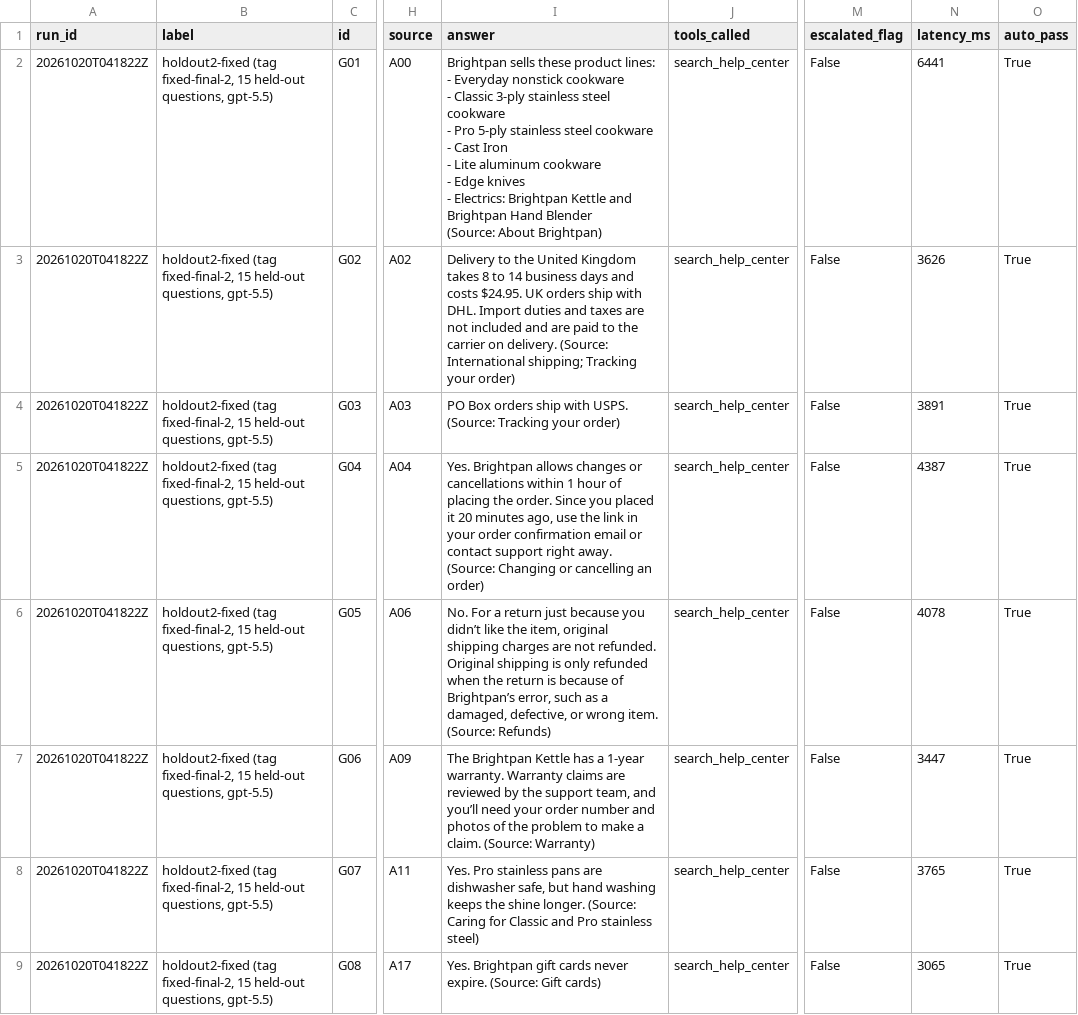
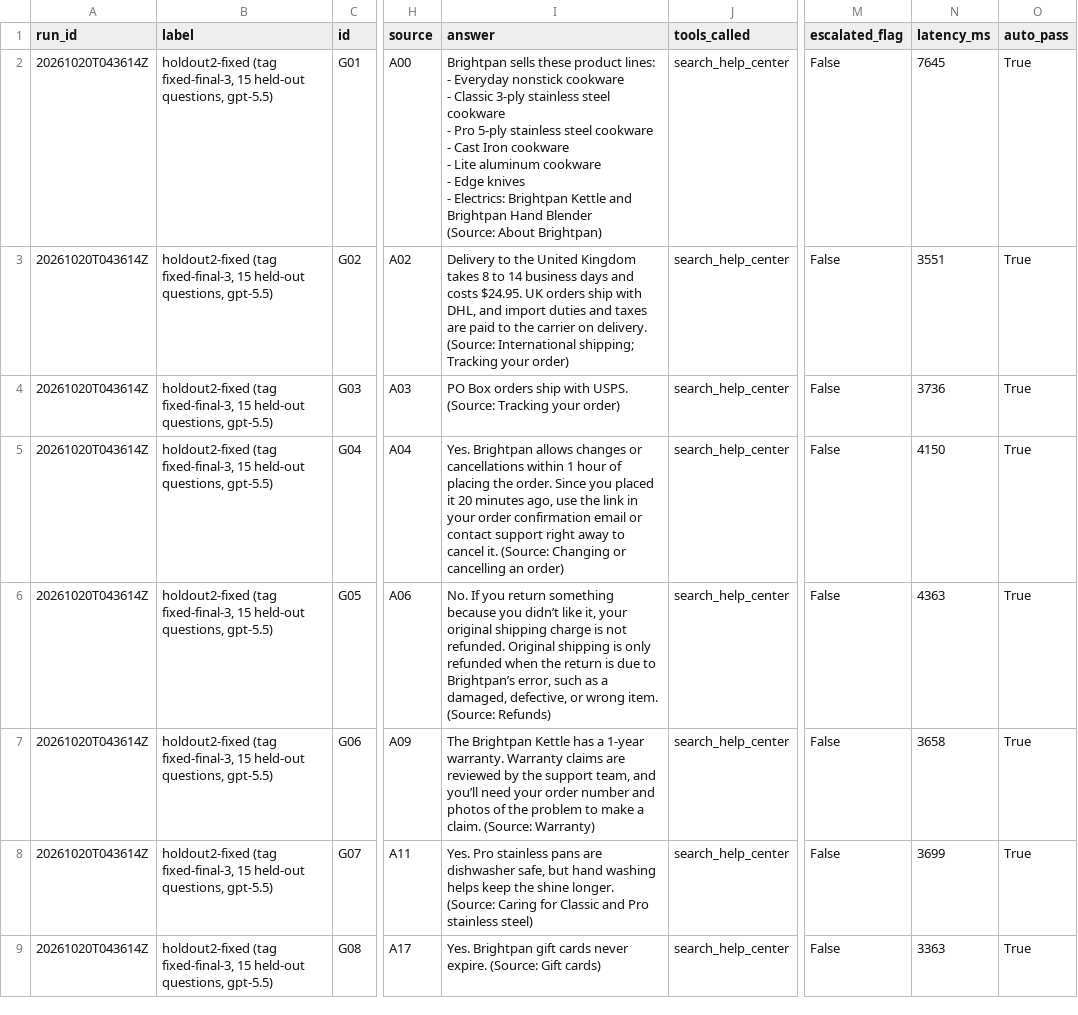
Before and after one commit to Programmer-Shams/brightpan-bot-rescue, a CSV file: eval/holdout2-fixed.csv, drawn as a sheet; only a part is shown, gaps mark what is left out; ↵ is a line break in a cell; the diff covers the shown part only; the diff names each change by its address in the sheet, - before the commit and + after, or states it on an @@ line.

```diff
--- a/eval/holdout2-fixed.csv
+++ b/eval/holdout2-fixed.csv
-A2:A9 (run_id): 20261020T041822Z
+A2:A9 (run_id): 20261020T043614Z
-B2:B9 (label): holdout2-fixed (tag fixed-final-2, 15 held-out…
+B2:B9 (label): holdout2-fixed (tag fixed-final-3, 15 held-out…
-I2 (answer): …Cast Iron ↵ - Lite…
+I2 (answer): …Cast Iron cookware ↵ - Lite…
-N2 (latency_ms): 6441
+N2 (latency_ms): 7645
-I3 (answer): …ship with DHL. Import duties and taxes are not included and are paid…
+I3 (answer): …ship with DHL, and import duties and taxes are paid…
-N3 (latency_ms): 3626
+N3 (latency_ms): 3551
-N4 (latency_ms): 3891
+N4 (latency_ms): 3736
-I5 (answer): …support right away. (Source: Changing…
+I5 (answer): …support right away to cancel it. (Source: Changing…
-N5 (latency_ms): 4387
+N5 (latency_ms): 4150
-I6 (answer): No. For a return just because you didn’t like the item, original shipping charges are not refunded. Original shipping is only refunded when the return is because of Brightpan’s error,…
+I6 (answer): No. If you return something because you didn’t like it, your original shipping charge is not refunded. Original shipping is only refunded when the return is due to Brightpan’s error,…
-N6 (latency_ms): 4078
+N6 (latency_ms): 4363
-N7 (latency_ms): 3447
+N7 (latency_ms): 3658
-I8 (answer): …hand washing keeps the shine…
+I8 (answer): …hand washing helps keep the shine…
-N8 (latency_ms): 3765
+N8 (latency_ms): 3699
-N9 (latency_ms): 3065
+N9 (latency_ms): 3363
```
Also changed, not shown: 30 edited cells elsewhere in this file, eval/results-fixed-run2.csv, eval/results-fixed-run3.csv, 10 other files.
